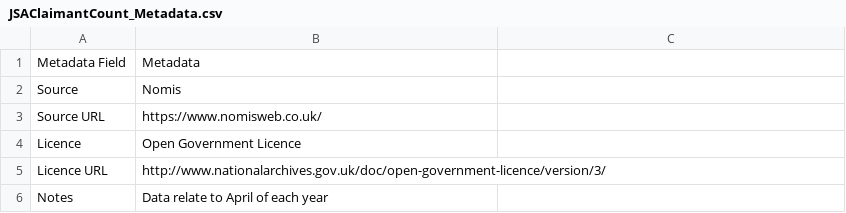
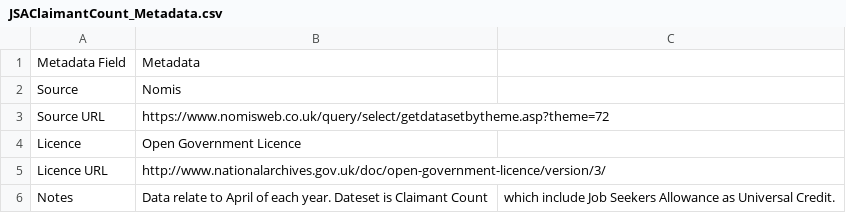
Before and after one commit to Devon-County-Council/jsna, a CSV file: JSAClaimantCount_Metadata.csv, drawn as a sheet.

Commit message:
Update JSAClaimantCount_Metadata.csv

```diff
--- a/JSAClaimantCount_Metadata.csv
+++ b/JSAClaimantCount_Metadata.csv
@@ -2,5 +2,5 @@
 Source,Nomis
-Source URL,https://www.nomisweb.co.uk/
+Source URL,https://www.nomisweb.co.uk/query/select/getdatasetbytheme.asp?theme=72
 Licence,Open Government Licence
 Licence URL,http://www.nationalarchives.gov.uk/doc/open-government-licence/version/3/
-Notes,Data relate to April of each year
+Notes,Data relate to April of each year.  Dateset is Claimant Count, which include Job Seekers Allowance as Universal Credit.
```
